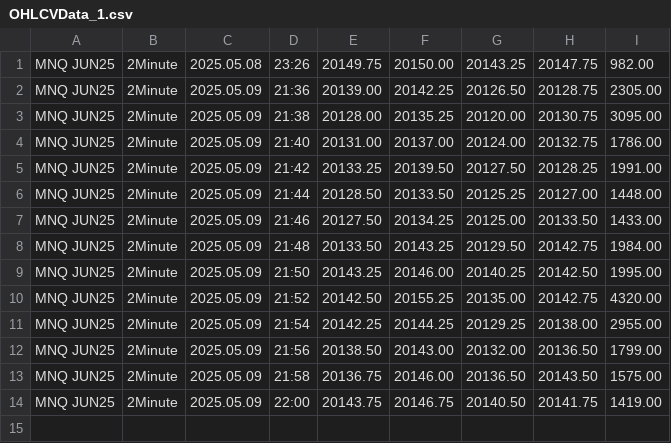
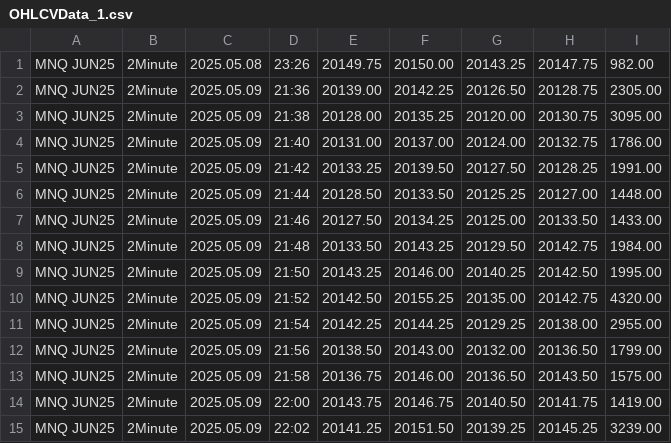
Before and after one commit to Soho36/RT_1Hour_candle, a CSV file: OHLCVData_1.csv, drawn as a sheet.

```diff
--- a/OHLCVData_1.csv
+++ b/OHLCVData_1.csv
@@ -14 +14,2 @@ MNQ JUN25;2Minute;2025.05.09;21:58;20136.75;20146.00;20136.50;20143.50;1575.00
 MNQ JUN25;2Minute;2025.05.09;22:00;20143.75;20146.75;20140.50;20141.75;1419.00
+MNQ JUN25;2Minute;2025.05.09;22:02;20141.25;20151.50;20139.25;20145.25;3239.00
```
Also changed, not shown: 3 other files.
